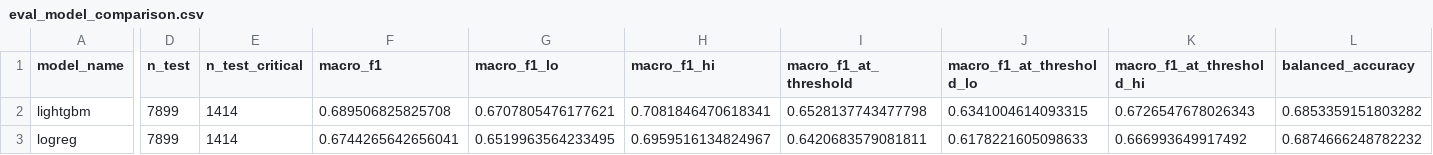
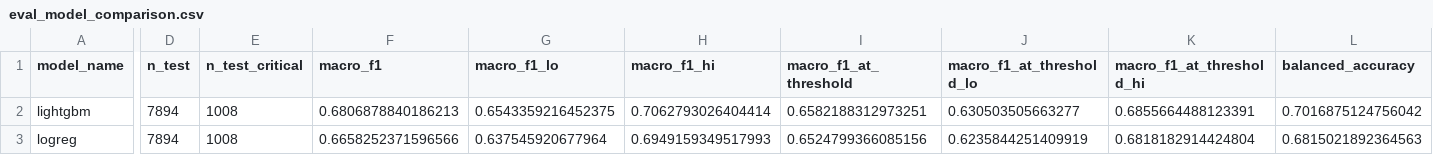
Before and after one commit to Beni-18/AI_Powered_Prediction_of_Global_Supply_Chain_Logistics_Bottlenecks, a CSV file: Stage01_ML/reports/eval_model_comparison.csv, drawn as a sheet; only a part is shown, gaps mark what is left out; the diff covers the shown part only; the diff names each change by its address in the sheet, - before the commit and + after, or states it on an @@ line.

```diff
--- a/Stage01_ML/reports/eval_model_comparison.csv
+++ b/Stage01_ML/reports/eval_model_comparison.csv
-D2:D3 (n_test): 7899
+D2:D3 (n_test): 7894
-E2:E3 (n_test_critical): 1414
+E2:E3 (n_test_critical): 1008
-F2 (macro_f1): 0.689506825825708
+F2 (macro_f1): 0.6806878840186213
-G2 (macro_f1_lo): 0.6707805476177621
+G2 (macro_f1_lo): 0.6543359216452375
-H2 (macro_f1_hi): 0.7081846470618341
+H2 (macro_f1_hi): 0.7062793026404414
-I2 (macro_f1_at_threshold): 0.6528137743477798
+I2 (macro_f1_at_threshold): 0.6582188312973251
-J2 (macro_f1_at_threshold_lo): 0.6341004614093315
+J2 (macro_f1_at_threshold_lo): 0.630503505663277
-K2 (macro_f1_at_threshold_hi): 0.6726547678026343
+K2 (macro_f1_at_threshold_hi): 0.6855664488123391
-L2 (balanced_accuracy): 0.6853359151803282
+L2 (balanced_accuracy): 0.7016875124756042
-F3 (macro_f1): 0.6744265642656041
+F3 (macro_f1): 0.6658252371596566
-G3 (macro_f1_lo): 0.6519963564233495
+G3 (macro_f1_lo): 0.637545920677964
-H3 (macro_f1_hi): 0.6959516134824967
+H3 (macro_f1_hi): 0.6949159349517993
-I3 (macro_f1_at_threshold): 0.6420683579081811
+I3 (macro_f1_at_threshold): 0.6524799366085156
-J3 (macro_f1_at_threshold_lo): 0.6178221605098633
+J3 (macro_f1_at_threshold_lo): 0.6235844251409919
-K3 (macro_f1_at_threshold_hi): 0.666993649917492
+K3 (macro_f1_at_threshold_hi): 0.6818182914424804
-L3 (balanced_accuracy): 0.6874666248782232
+L3 (balanced_accuracy): 0.6815021892364563
```
Also changed, not shown: 174 edited cells elsewhere in this file, Stage01_ML/reports/eval_slices.csv, Stage01_ML/reports/eval_threshold_sensitivity.csv, 12 other files.
